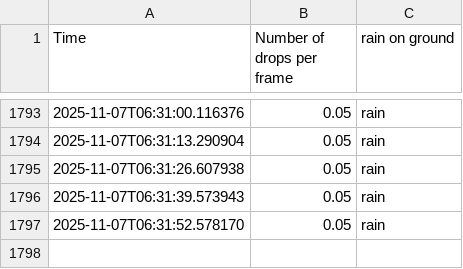
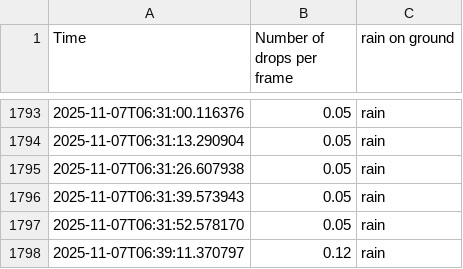
Before and after one commit to davy3d/PJAS, a CSV file: wether_data_2025_11_07.csv, drawn as a sheet; only a part is shown, gaps mark what is left out.

Commit message:
adding files

```diff
--- a/wether_data_2025_11_07.csv
+++ b/wether_data_2025_11_07.csv
@@ -1797 +1797,2 @@ Time,Number of drops per frame,rain on ground
 2025-11-07T06:31:52.578170,0.05,rain
+2025-11-07T06:39:11.370797,0.12,rain
```
